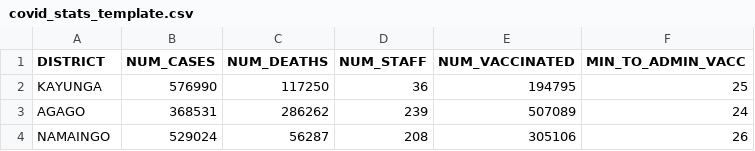
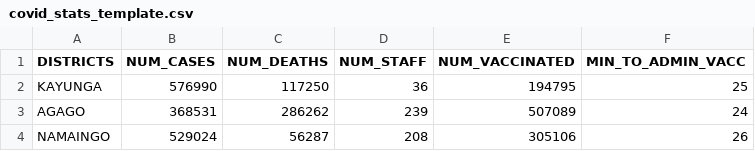
Before and after one commit to MaykiHu/cse482-21sp-Immunization-Campaign, a CSV file: backend/covid_stats_template.csv, drawn as a sheet; only a part is shown.

Commit message:
Minor changes to backend

```diff
--- a/backend/covid_stats_template.csv
+++ b/backend/covid_stats_template.csv
@@ -1,2 +1,2 @@
-DISTRICT,NUM_CASES,NUM_DEATHS,NUM_STAFF,NUM_VACCINATED,MIN_TO_ADMIN_VACC
+DISTRICTS,NUM_CASES,NUM_DEATHS,NUM_STAFF,NUM_VACCINATED,MIN_TO_ADMIN_VACC
 KAYUNGA,576990,117250,36,194795,25
```
Also changed, not shown: backend/general_stats_template.csv, 1 other file.
